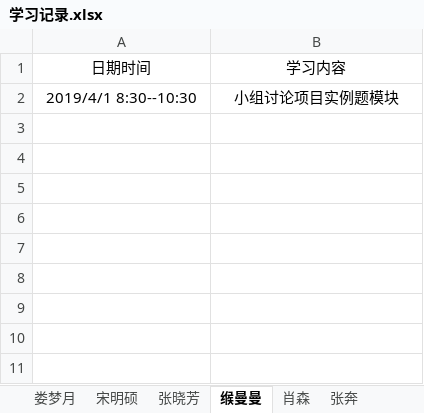
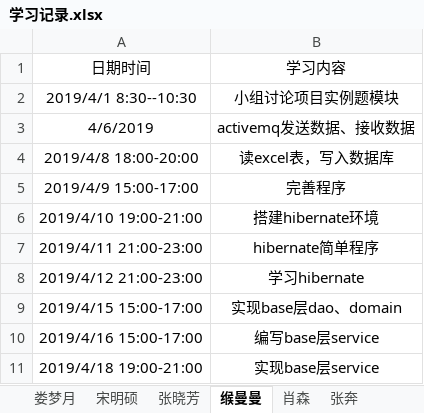
Before and after one commit to jspringlearn/J-learning, an Excel workbook: LogManagement/doc/学习记录.xlsx, sheet 缑曼曼, drawn as a sheet; values as stored, in another font and other column widths than the file's, no borders; the diff names each change by its address in the sheet, - before the commit and + after, or states it on an @@ line.

```diff
--- a/LogManagement/doc/学习记录.xlsx (sheet 缑曼曼)
+++ b/LogManagement/doc/学习记录.xlsx (sheet 缑曼曼)
+row 3: 4/6/2019 | activemq发送数据、接收数据
+row 4: 2019/4/8 18:00-20:00 | 读excel表，写入数据库
+row 5: 2019/4/9 15:00-17:00 | 完善程序
+row 6: 2019/4/10 19:00-21:00 | 搭建hibernate环境
+row 7: 2019/4/11 21:00-23:00 | hibernate简单程序
+row 8: 2019/4/12 21:00-23:00 | 学习hibernate
+row 9: 2019/4/15 15:00-17:00 | 实现base层dao、domain
+row 10: 2019/4/16 15:00-17:00 | 编写base层service
+row 11: 2019/4/18 19:00-21:00 | 实现base层service
```
Also changed, not shown: sheet 杨亚斌, sheet 张奔, sheet 张晓芳, 1 other file.
